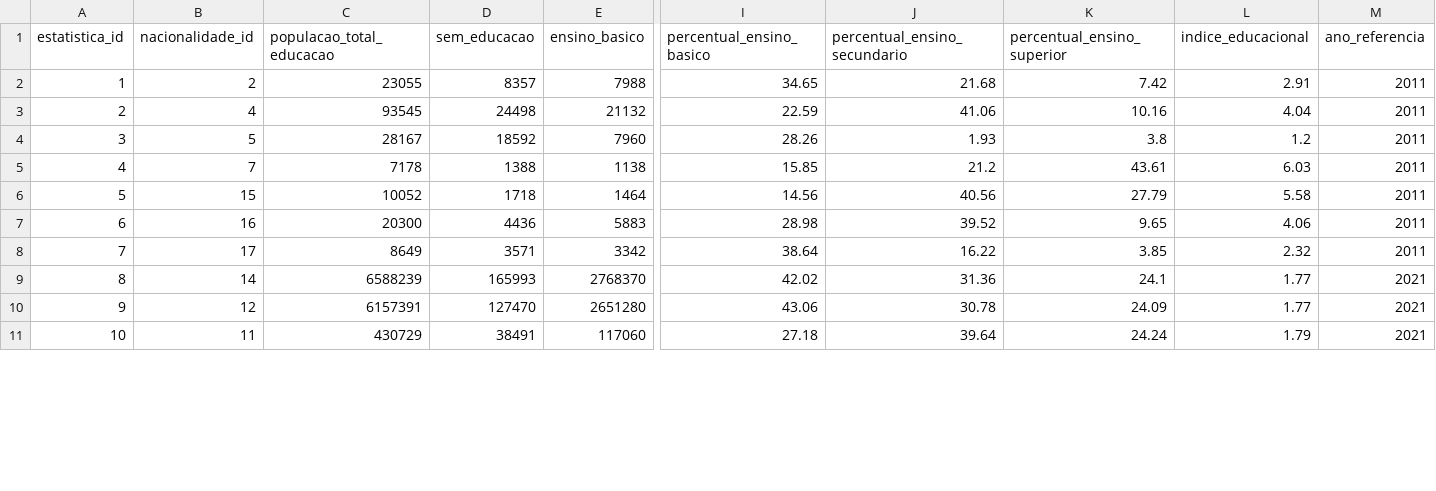
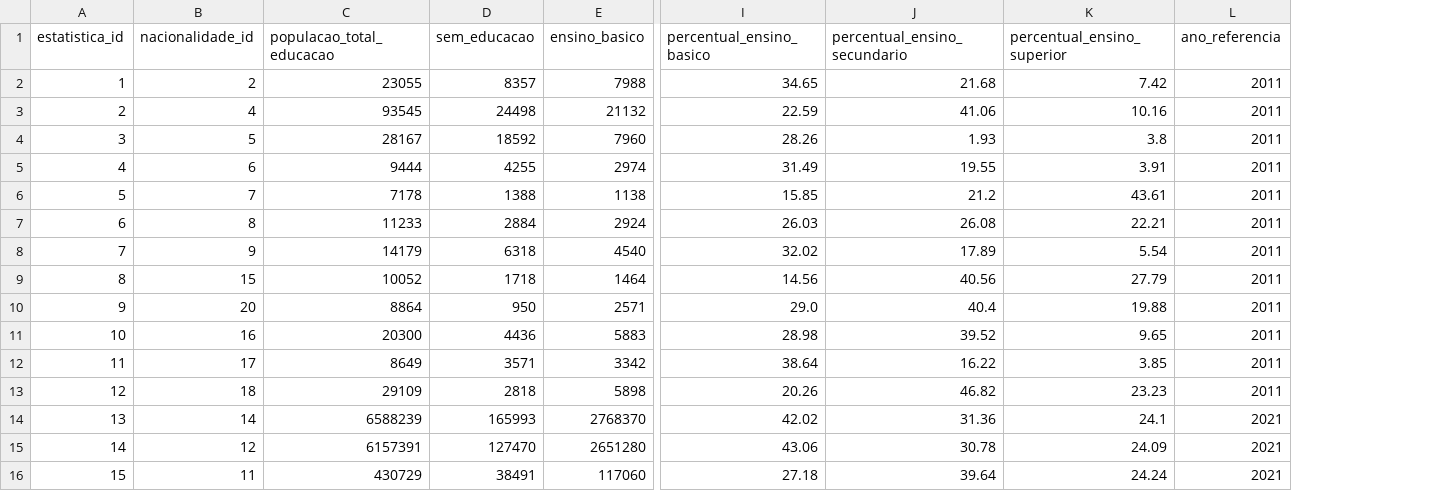
Before and after one commit to Germano-Silva/concurso-pesquisa-prepara-portugal-2025, a CSV file: 3️⃣ Data Preparation/scripts/output/ETL_EDUCACAO_CONSOLIDADO_2011_2021/Fact_EstatisticasEducacao.csv, drawn as a sheet; only a part is shown, gaps mark what is left out; removed rows and columns are numbered as before the commit, all else as after; rows hold the shown columns only; the diff names each change by its address in the sheet, - before the commit and + after, or states it on an @@ line.

Commit message:
Update ETL datasets and documentation for 2011-2021 education and labor data
- Modified Fact_EstatisticasEducacao.csv to include additional records and updated statistics.
- Updated Fact_PopulacaoEducacao.csv with new entries and corrected data structure.
- Revised README_CONSOLIDACAO.txt to reflect changes in the number of records for education datasets.
- Added a new nationality entry in Dim_Nacionalidade.csv for the labor dataset.
- Updated README_LABORAL.txt to include the new record count for Dim_Nacionalidade and adjusted generation date.

```diff
--- a/3️⃣ Data Preparation/scripts/output/ETL_EDUCACAO_CONSOLIDADO_2011_2021/Fact_EstatisticasEducacao.csv
+++ b/3️⃣ Data Preparation/scripts/output/ETL_EDUCACAO_CONSOLIDADO_2011_2021/Fact_EstatisticasEducacao.csv
-column L (indice_educacional), rows 2-11: 2.91 | 4.04 | 1.2 | 6.03 | 5.58 | 4.06 | 2.32 | 1.77 | 1.77 | 1.79
+row 5: 4 | 6 | 9444 | 4255 | 2974 | 31.49 | 19.55 | 3.91 | 2011
@@ column A (estatistica_id) renumbered from row 6 down @@
+row 7: 6 | 8 | 11233 | 2884 | 2924 | 26.03 | 26.08 | 22.21 | 2011
+row 8: 7 | 9 | 14179 | 6318 | 4540 | 32.02 | 17.89 | 5.54 | 2011
+row 10: 9 | 20 | 8864 | 950 | 2571 | 29.0 | 40.4 | 19.88 | 2011
+row 13: 12 | 18 | 29109 | 2818 | 5898 | 20.26 | 46.82 | 23.23 | 2011
```
Also changed, not shown: 3️⃣ Data Preparation/data/processed/DP-01-A/Nacionalidade.csv, 3️⃣ Data Preparation/scripts/output/ETL_AIMA_CONSOLIDADO_2020-2024/Dim_Nacionalidade.csv, 13 other files.
